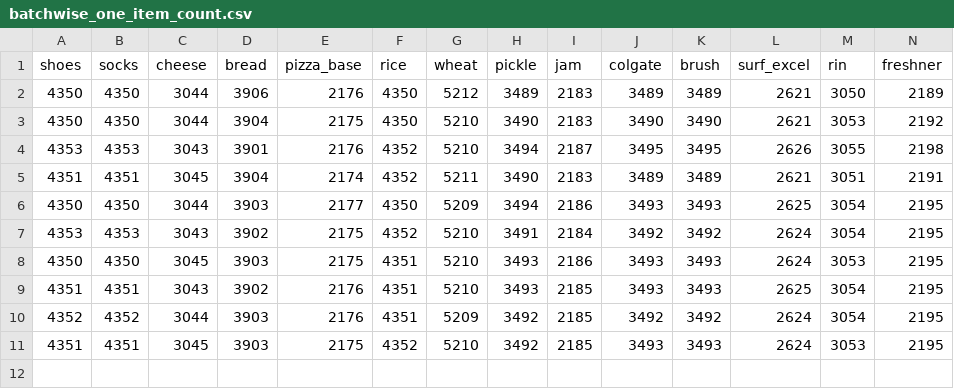
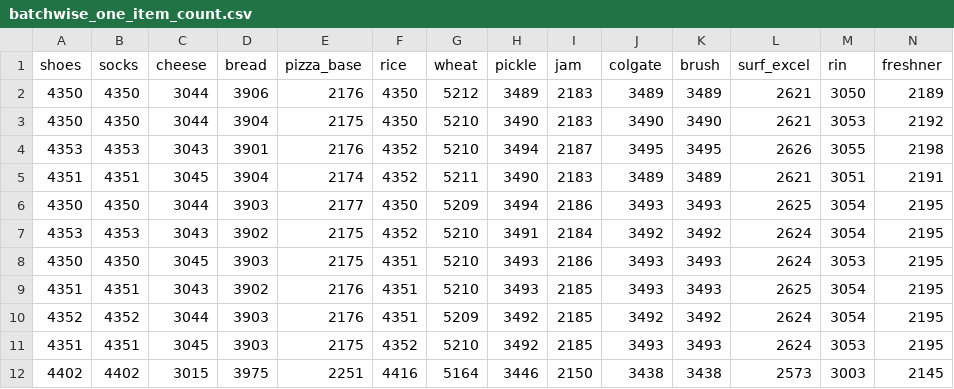
Before and after one commit to yadynesh/Dipriori, a CSV file: D_Basket/batchwise_one_item_count.csv, drawn as a sheet; only a part is shown; rows hold the shown columns only; the diff names each change by its address in the sheet, - before the commit and + after, or states it on an @@ line.

```diff
--- a/D_Basket/batchwise_one_item_count.csv
+++ b/D_Basket/batchwise_one_item_count.csv
+row 12: 4402 | 4402 | 3015 | 3975 | 2251 | 4416 | 5164 | 3446 | 2150 | 3438 | 3438 | 2573 | 3003 | 2145
```
Also changed, not shown: D_Basket/association_rules.csv, D_Basket/batchwise_global_frequent_one_item.csv, 8 other files.
